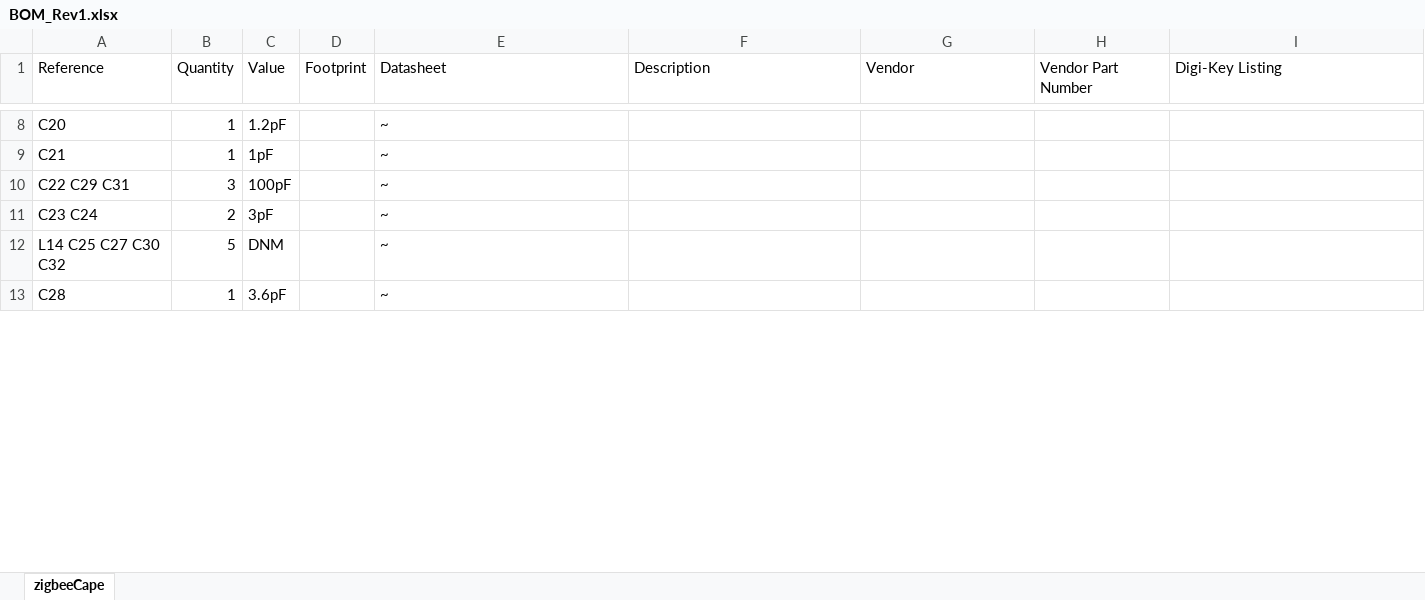
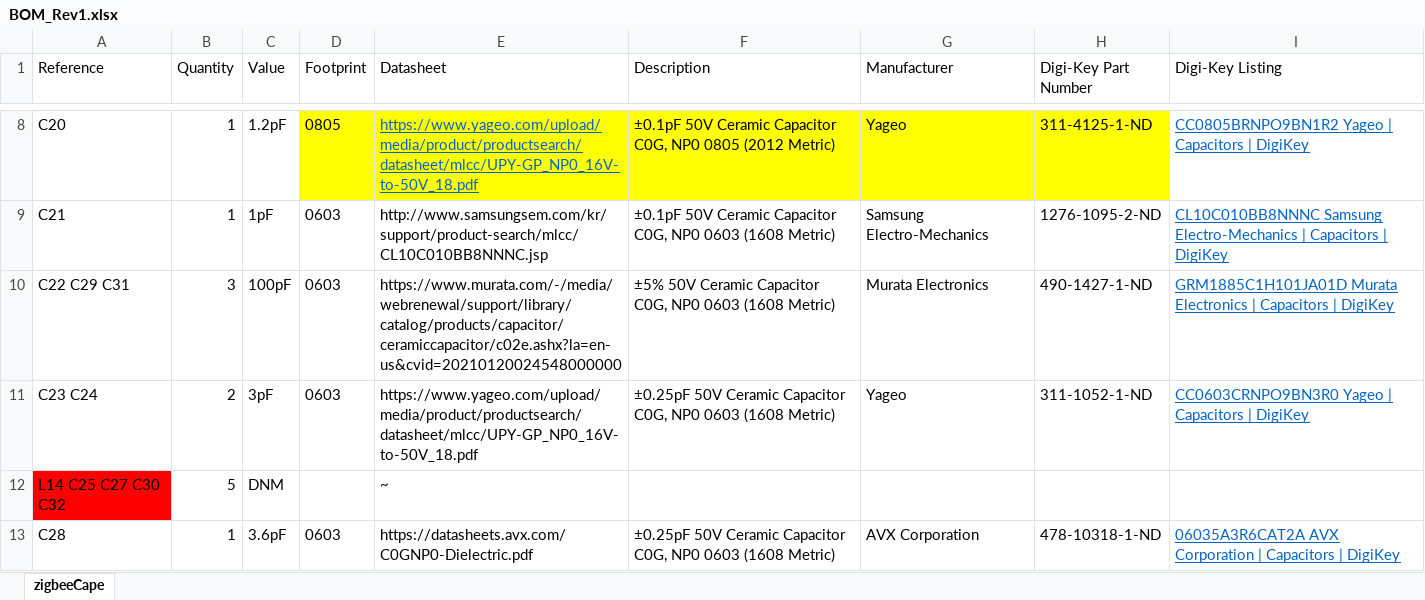
Before and after one commit to Iowa-Sate-Senior-Design-Dec-2021-Team-7/BBGreenZigbeeCape, an Excel workbook: hardware/datasheets/BOM_Rev1.xlsx, sheet zigbeeCape, drawn as a sheet; only a part is shown, gaps mark what is left out; values as stored, in another font and other column widths than the file's, no borders; the diff covers the shown part only; the diff names each change by its address in the sheet, - before the commit and + after, or states it on an @@ line.

Commit message:
Added all Capacitors to BOM

```diff
--- a/hardware/datasheets/BOM_Rev1.xlsx (sheet zigbeeCape)
+++ b/hardware/datasheets/BOM_Rev1.xlsx (sheet zigbeeCape)
-G1: Vendor
+G1: Manufacturer
-H1: Vendor Part Number
+H1: Digi-Key Part Number
-D8 (Footprint): (empty)
+D8 (Footprint): 0805
-D8:H8 fill: none
+D8:H8 fill: #FFFF00
-E8 (Datasheet): ~
+E8 (Datasheet): https://www.yageo.com/upload/media/product/productsearch/datasheet/mlcc/UPY-GP_NP0_16V-to-50V_18.pdf
@@ E8 underline: off → on, text colour: black → #0563C1 @@
-F8 (Description): (empty)
+F8 (Description): ±0.1pF 50V Ceramic Capacitor C0G, NP0 0805 (2012 Metric)
-G8 (Manufacturer): (empty)
+G8 (Manufacturer): Yageo
-H8 (Digi-Key Part Number): (empty)
+H8 (Digi-Key Part Number): 311-4125-1-ND
-I8 (Digi-Key Listing): (empty)
+I8 (Digi-Key Listing): CC0805BRNPO9BN1R2 Yageo | Capacitors | DigiKey
-D9:D11 (Footprint): (empty)
+D9:D11 (Footprint): 0603
-E9 (Datasheet): ~
+E9 (Datasheet): http://www.samsungsem.com/kr/support/product-search/mlcc/CL10C010BB8NNNC.jsp
-F9 (Description): (empty)
+F9 (Description): ±0.1pF 50V Ceramic Capacitor C0G, NP0 0603 (1608 Metric)
-G9 (Manufacturer): (empty)
+G9 (Manufacturer): Samsung Electro-Mechanics
-H9 (Digi-Key Part Number): (empty)
+H9 (Digi-Key Part Number): 1276-1095-2-ND
-I9 (Digi-Key Listing): (empty)
+I9 (Digi-Key Listing): CL10C010BB8NNNC Samsung Electro-Mechanics | Capacitors | DigiKey
-E10 (Datasheet): ~
+E10 (Datasheet): https://www.murata.com/-/media/webrenewal/support/library/catalog/products/capacitor/ceramiccapacitor/c02e.ashx?la=en-us&cvid=20210120024548000000
-F10 (Description): (empty)
+F10 (Description): ±5% 50V Ceramic Capacitor C0G, NP0 0603 (1608 Metric)
-G10 (Manufacturer): (empty)
+G10 (Manufacturer): Murata Electronics
-H10 (Digi-Key Part Number): (empty)
+H10 (Digi-Key Part Number): 490-1427-1-ND
-I10 (Digi-Key Listing): (empty)
+I10 (Digi-Key Listing): GRM1885C1H101JA01D Murata Electronics | Capacitors | DigiKey
-E11 (Datasheet): ~
+E11 (Datasheet): https://www.yageo.com/upload/media/product/productsearch/datasheet/mlcc/UPY-GP_NP0_16V-to-50V_18.pdf
-F11 (Description): (empty)
+F11 (Description): ±0.25pF 50V Ceramic Capacitor C0G, NP0 0603 (1608 Metric)
-G11 (Manufacturer): (empty)
+G11 (Manufacturer): Yageo
-H11 (Digi-Key Part Number): (empty)
+H11 (Digi-Key Part Number): 311-1052-1-ND
-I11 (Digi-Key Listing): (empty)
+I11 (Digi-Key Listing): CC0603CRNPO9BN3R0 Yageo | Capacitors | DigiKey
-A12 fill: none
+A12 fill: #FF0000
-D13 (Footprint): (empty)
+D13 (Footprint): 0603
-E13 (Datasheet): ~
+E13 (Datasheet): https://datasheets.avx.com/C0GNP0-Dielectric.pdf
-F13 (Description): (empty)
+F13 (Description): ±0.25pF 50V Ceramic Capacitor C0G, NP0 0603 (1608 Metric)
-G13 (Manufacturer): (empty)
+G13 (Manufacturer): AVX Corporation
-H13 (Digi-Key Part Number): (empty)
+H13 (Digi-Key Part Number): 478-10318-1-ND
-I13 (Digi-Key Listing): (empty)
+I13 (Digi-Key Listing): 06035A3R6CAT2A AVX Corporation | Capacitors | DigiKey
```
Also changed, not shown: 61 edited cells elsewhere in this sheet, hardware/datasheets/BOM_CC1352R1.XLSX.
